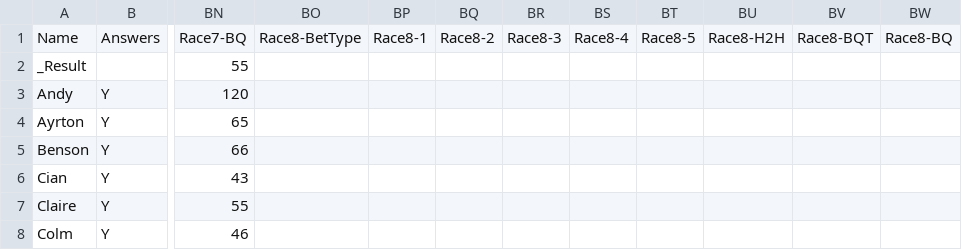
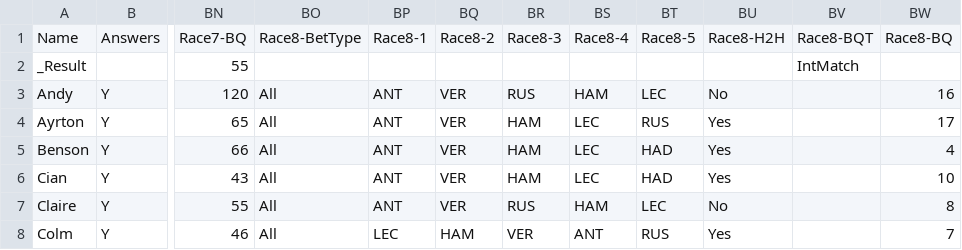
Before and after one commit to DaveJord/F1Comp, a CSV file: races.csv, drawn as a sheet; only a part is shown, gaps mark what is left out; the diff covers the shown part only; the diff names each change by its address in the sheet, - before the commit and + after, or states it on an @@ line.

Commit message:
Pre race Monica

```diff
--- a/races.csv
+++ b/races.csv
-BV2: (empty)
+BV2: IntMatch
-BO3:BO8: (empty)
+BO3:BO8: All
-BP3:BP7: (empty)
+BP3:BP7: ANT
-BQ3:BQ7: (empty)
+BQ3:BQ7: VER
-BR3: (empty)
+BR3: RUS
-BS3: (empty)
+BS3: HAM
-BT3: (empty)
+BT3: LEC
-BU3: (empty)
+BU3: No
-BW3: (empty)
+BW3: 16
-BR4:BR6: (empty)
+BR4:BR6: HAM
-BS4:BS6: (empty)
+BS4:BS6: LEC
-BT4: (empty)
+BT4: RUS
-BU4:BU6: (empty)
+BU4:BU6: Yes
-BW4: (empty)
+BW4: 17
-BT5:BT6: (empty)
+BT5:BT6: HAD
-BW5: (empty)
+BW5: 4
-BW6: (empty)
+BW6: 10
-BR7: (empty)
+BR7: RUS
-BS7: (empty)
+BS7: HAM
-BT7: (empty)
+BT7: LEC
-BU7: (empty)
+BU7: No
-BW7: (empty)
+BW7: 8
-BP8: (empty)
+BP8: LEC
-BQ8: (empty)
+BQ8: HAM
-BR8: (empty)
+BR8: VER
-BS8: (empty)
+BS8: ANT
-BT8: (empty)
+BT8: RUS
-BU8: (empty)
+BU8: Yes
-BW8: (empty)
+BW8: 7
```
Also changed, not shown: 120 edited cells elsewhere in this file.
